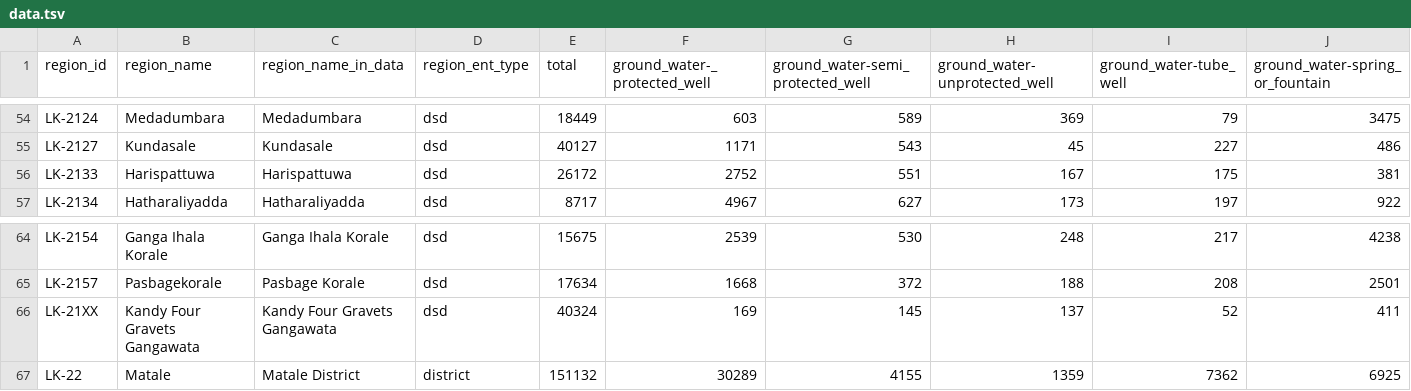
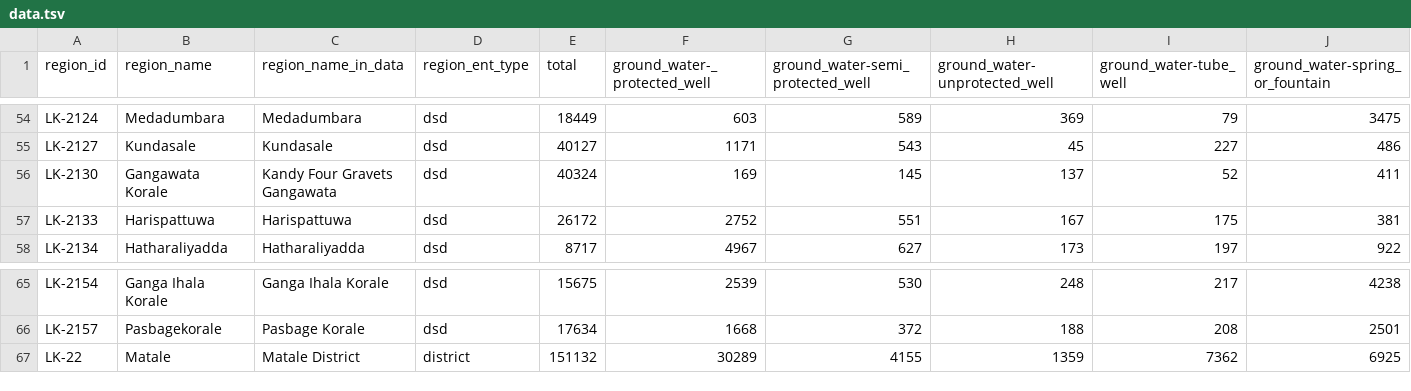
Before and after one commit to nuuuwan/lk_census_2024, a TSV file: data/Housing-Preliminary-Report/Number-of-households-by-main-source-of-drinking-water/data.tsv, drawn as a sheet; only a part is shown, gaps mark what is left out; removed rows and columns are numbered as before the commit, all else as after; rows hold the shown columns only; the diff names each change by its address in the sheet, - before the commit and + after, or states it on an @@ line.

Commit message:
Refactor data for Gangawata Korale and remove deprecated entries
- Deleted the obsolete PDF file for population data.
- Added new data entries for Gangawata Korale in JSON and TSV formats for both housing and population reports.
- Removed duplicate and outdated entries for Gangawata Korale in the JSON and TSV files.
- Updated the DataTableExtractDataMixin to correctly map "Kandy Four Gravets Gangawata" to "Gangawata Korale".

```diff
--- a/data/Housing-Preliminary-Report/Number-of-households-by-main-source-of-drinking-water/data.tsv
+++ b/data/Housing-Preliminary-Report/Number-of-households-by-main-source-of-drinking-water/data.tsv
+row 56: LK-2130 | Gangawata Korale | Kandy Four Gravets Gangawata | dsd | 40324 | 169 | 145 | 137 | 52 | 411
-row 66: LK-21XX | Kandy Four Gravets Gangawata | Kandy Four Gravets Gangawata | dsd | 40324 | 169 | 145 | 137 | 52 | 411
```
Also changed, not shown: data/Population-Preliminary-Report/Population-by-religion-and-district-according-to-DSD/data.tsv, 33 other files.
